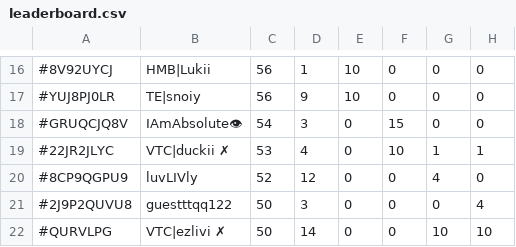
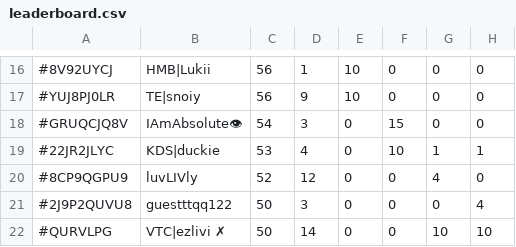
Before and after one commit to TheDyingShow/brawl-ranked-list, a CSV file: leaderboard.csv, drawn as a sheet; only a part is shown, gaps mark what is left out; the diff names each change by its address in the sheet, - before the commit and + after, or states it on an @@ line.

Commit message:
KDS|duckie

```diff
--- a/leaderboard.csv
+++ b/leaderboard.csv
-B19: VTC|duckii ✗
+B19: KDS|duckie
```
